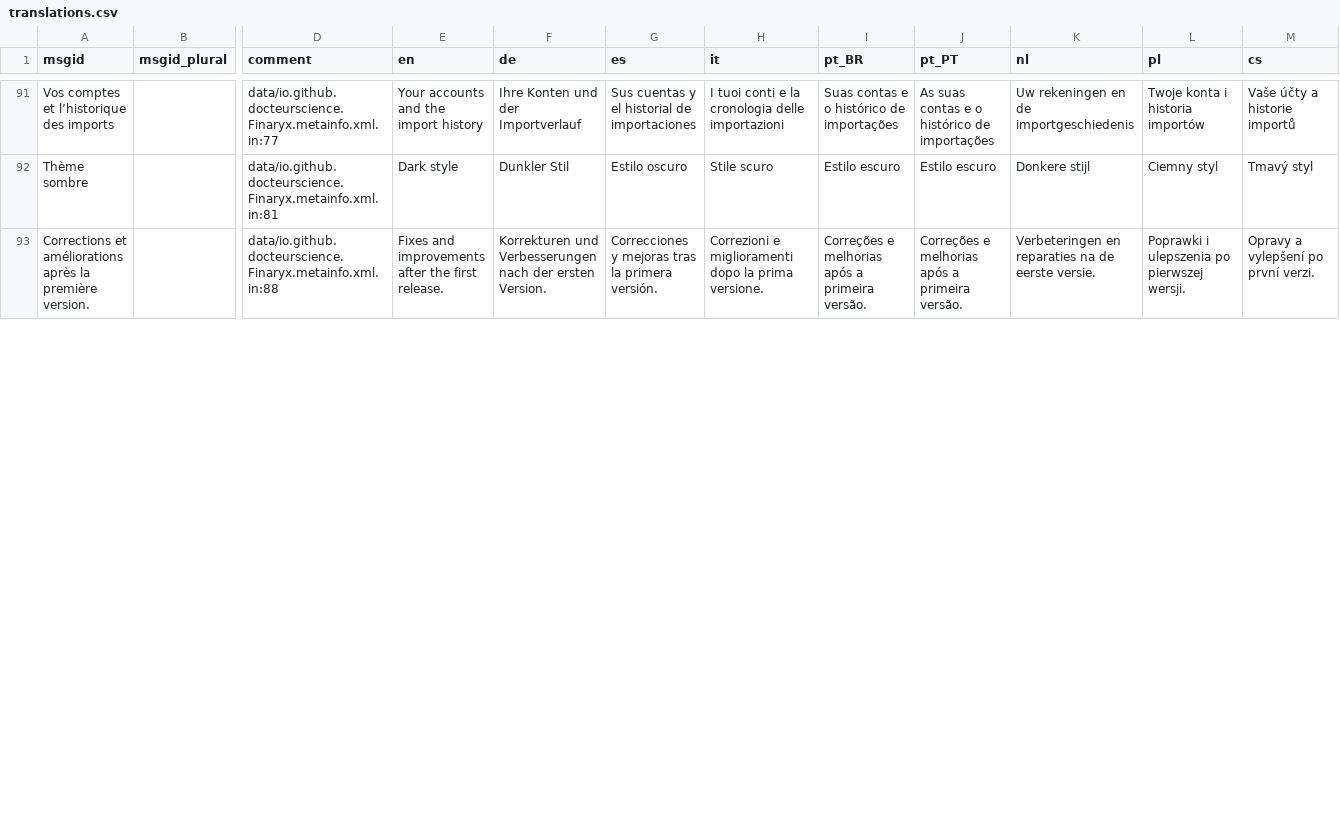
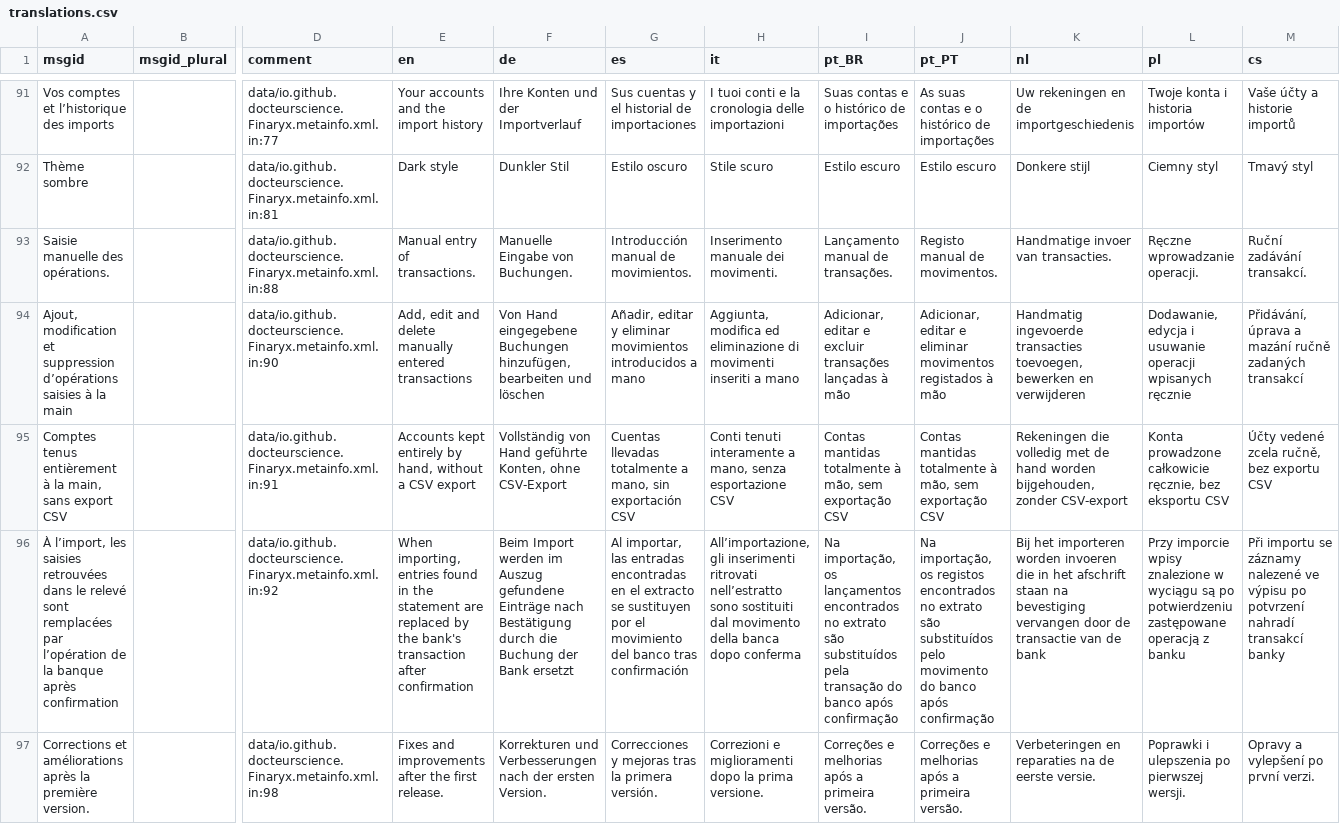
Before and after one commit to DocteurScience/Finaryx, a CSV file: po/translations.csv, drawn as a sheet; only a part is shown, gaps mark what is left out; addresses are those after the commit; rows hold the shown columns only; the diff covers the shown part only; the diff names each change by its address in the sheet, - before the commit and + after, or states it on an @@ line.

```diff
--- a/po/translations.csv
+++ b/po/translations.csv
+row 93: Saisie manuelle des opérations. |  | data/io.github.docteurscience.Finaryx.metainfo.xml.in:88 | Manual entry of transactions. | Manuelle Eingabe von Buchungen. | Introducción manual de movimientos. | Inserimento manuale dei movimenti. | Lançamento manual de transações. | Registo manual de movimentos. | Handmatige invoer van transacties. | Ręczne wprowadzanie operacji. | Ruční zadávání transakcí.
+row 94: Ajout, modification et suppression d’opérations saisies à la main |  | data/io.github.docteurscience.Finaryx.metainfo.xml.in:90 | Add, edit and delete manually entered transactions | Von Hand eingegebene Buchungen hinzufügen, bearbeiten und löschen | Añadir, editar y eliminar movimientos introducidos a mano | Aggiunta, modifica ed eliminazione di movimenti inseriti a mano | Adicionar, editar e excluir transações lançadas à mão | Adicionar, editar e eliminar movimentos registados à mão | Handmatig ingevoerde transacties toevoegen, bewerken en verwijderen | Dodawanie, edycja i usuwanie operacji wpisanych ręcznie | Přidávání, úprava a mazání ručně zadaných transakcí
+row 95: Comptes tenus entièrement à la main, sans export CSV |  | data/io.github.docteurscience.Finaryx.metainfo.xml.in:91 | Accounts kept entirely by hand, without a CSV export | Vollständig von Hand geführte Konten, ohne CSV-Export | Cuentas llevadas totalmente a mano, sin exportación CSV | Conti tenuti interamente a mano, senza esportazione CSV | Contas mantidas totalmente à mão, sem exportação CSV | Contas mantidas totalmente à mão, sem exportação CSV | Rekeningen die volledig met de hand worden bijgehouden, zonder CSV-export | Konta prowadzone całkowicie ręcznie, bez eksportu CSV | Účty vedené zcela ručně, bez exportu CSV
+row 96: À l’import, les saisies retrouvées dans le relevé sont remplacées par l’opération de la banque après confirmation |  | data/io.github.docteurscience.Finaryx.metainfo.xml.in:92 | When importing, entries found in the statement are replaced by the bank's transaction after confirmation | Beim Import werden im Auszug gefundene Einträge nach Bestätigung durch die Buchung der Bank ersetzt | Al importar, las entradas encontradas en el extracto se sustituyen por el movimiento del banco tras confirmación | All’importazione, gli inserimenti ritrovati nell’estratto sono sostituiti dal movimento della banca dopo conferma | Na importação, os lançamentos encontrados no extrato são substituídos pela transação do banco após confirmação | Na importação, os registos encontrados no extrato são substituídos pelo movimento do banco após confirmação | Bij het importeren worden invoeren die in het afschrift staan na bevestiging vervangen door de transactie van de bank | Przy imporcie wpisy znalezione w wyciągu są po potwierdzeniu zastępowane operacją z banku | Při importu se záznamy nalezené ve výpisu po potvrzení nahradí transakcí banky
-D97 (comment): data/io.github.docteurscience.Finaryx.metainfo.xml.in:88
+D97 (comment): data/io.github.docteurscience.Finaryx.metainfo.xml.in:98
```
Also changed, not shown: 31 edited cells elsewhere in this file, 23 other files.
